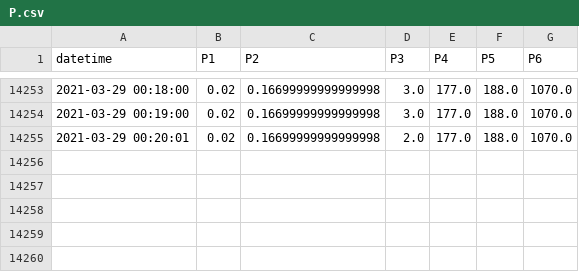
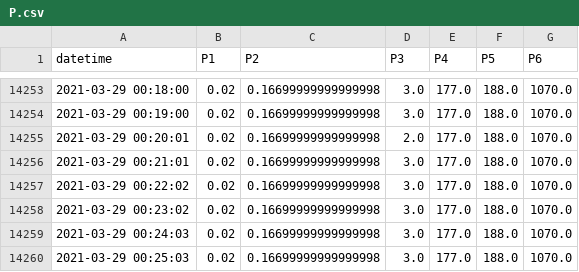
Before and after one commit to SciGEsN/SRC067, a CSV file: data/P.csv, drawn as a sheet; only a part is shown, gaps mark what is left out.

```diff
--- a/data/P.csv
+++ b/data/P.csv
@@ -14255 +14255,6 @@ datetime,P1,P2,P3,P4,P5,P6
 2021-03-29 00:20:01,0.02,0.16699999999999998,2.0,177.0,188.0,1070.0
+2021-03-29 00:21:01,0.02,0.16699999999999998,3.0,177.0,188.0,1070.0
+2021-03-29 00:22:02,0.02,0.16699999999999998,3.0,177.0,188.0,1070.0
+2021-03-29 00:23:02,0.02,0.16699999999999998,3.0,177.0,188.0,1070.0
+2021-03-29 00:24:03,0.02,0.16699999999999998,3.0,177.0,188.0,1070.0
+2021-03-29 00:25:03,0.02,0.16699999999999998,3.0,177.0,188.0,1070.0
```
Also changed, not shown: data/T1.csv, data/T2.csv, 8 other files.
